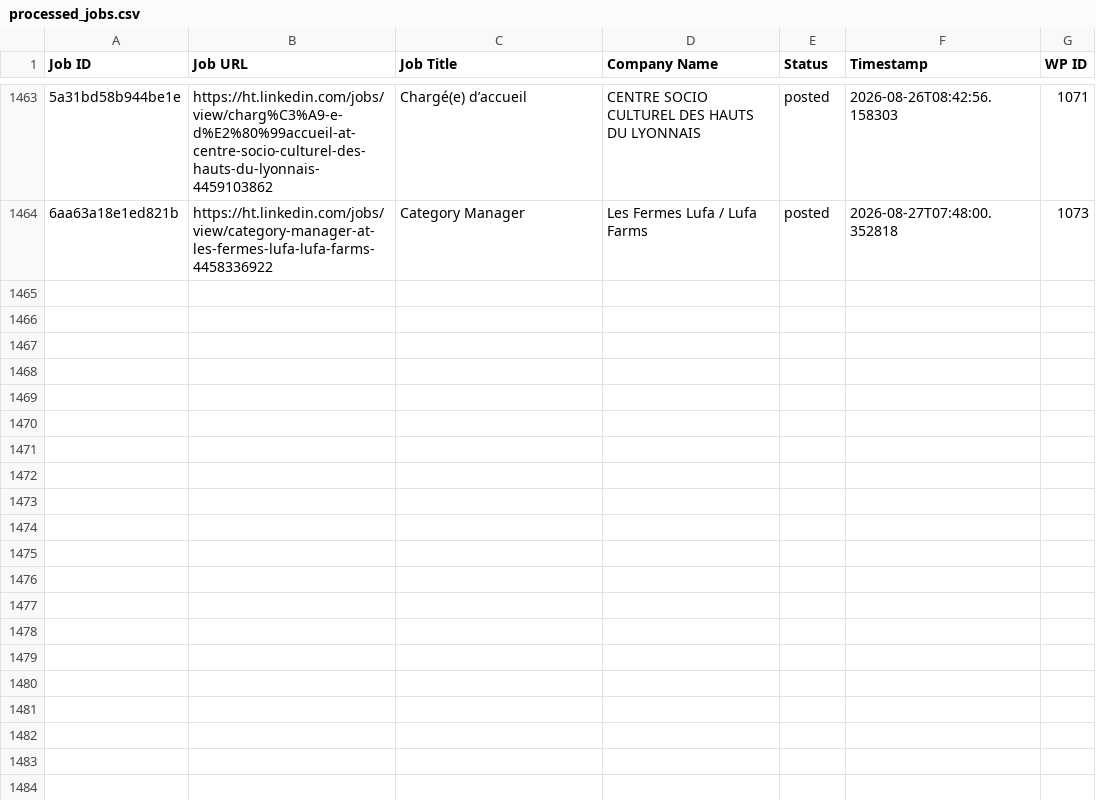
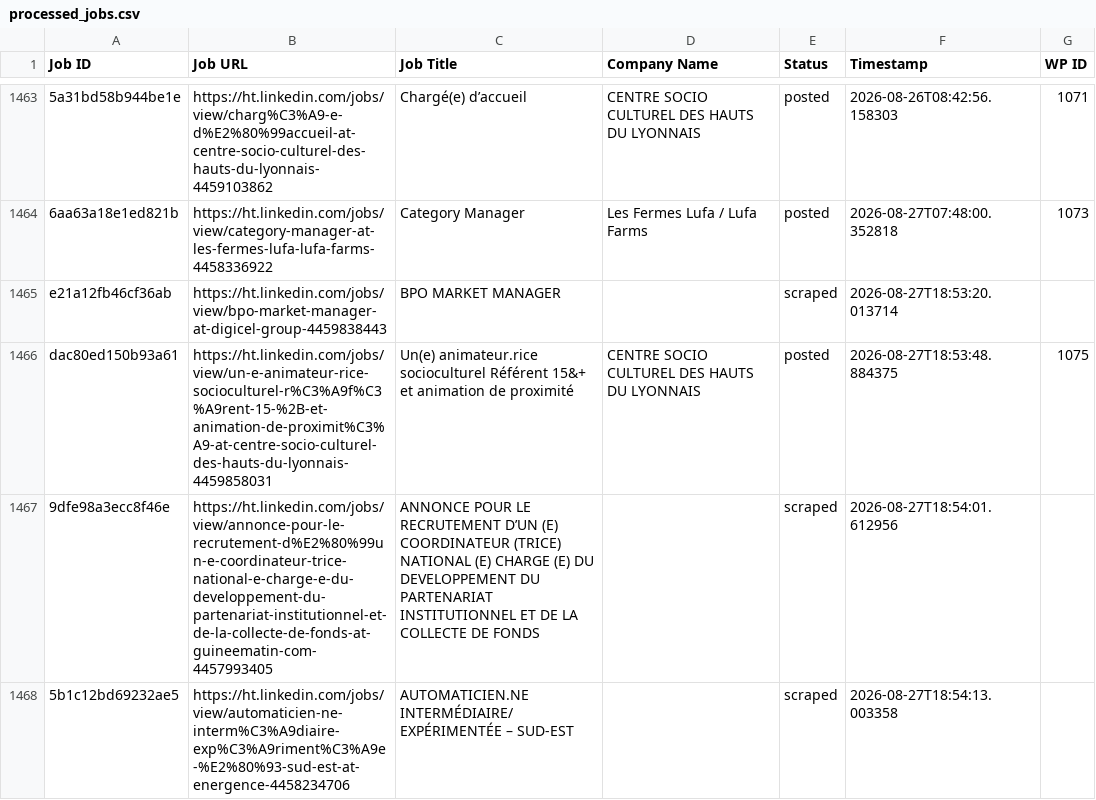
Before and after one commit to innovationinc2000/ht, a CSV file: processed_jobs.csv, drawn as a sheet; only a part is shown, gaps mark what is left out; the diff names each change by its address in the sheet, - before the commit and + after, or states it on an @@ line.

```diff
--- a/processed_jobs.csv
+++ b/processed_jobs.csv
+row 1465: e21a12fb46cf36ab | https://ht.linkedin.com/jobs/view/bpo-market-manager-at-digicel-group-4459838443 | BPO MARKET MANAGER |  | scraped | 2026-08-27T18:53:20.013714
+row 1466: dac80ed150b93a61 | https://ht.linkedin.com/jobs/view/un-e-animateur-rice-socioculturel-r%C3%A9f%C3%A9rent-15-%2B-et-animation-de-proximit%C3%A9-at-centre-socio-culturel-des-hauts-du-lyonnais-4459858031 | Un(e) animateur.rice socioculturel Référent 15&+ et animation de proximité | CENTRE SOCIO CULTUREL DES HAUTS DU LYONNAIS | posted | 2026-08-27T18:53:48.884375 | 1075
+row 1467: 9dfe98a3ecc8f46e | https://ht.linkedin.com/jobs/view/annonce-pour-le-recrutement-d%E2%80%99un-e-coordinateur-trice-national-e-charge-e-du-developpement-du-partenariat-institutionnel-et-de-la-collecte-de-fonds-at-guineematin-com-4457993405 | ANNONCE POUR LE RECRUTEMENT D’UN (E) COORDINATEUR (TRICE) NATIONAL (E) CHARGE (E) DU DEVELOPPEMENT DU PARTENARIAT INSTITUTIONNEL ET DE LA COLLECTE DE FONDS |  | scraped | 2026-08-27T18:54:01.612956
+row 1468: 5b1c12bd69232ae5 | https://ht.linkedin.com/jobs/view/automaticien-ne-interm%C3%A9diaire-exp%C3%A9riment%C3%A9e-%E2%80%93-sud-est-at-energence-4458234706 | AUTOMATICIEN.NE INTERMÉDIAIRE/EXPÉRIMENTÉE – SUD-EST |  | scraped | 2026-08-27T18:54:13.003358
```
